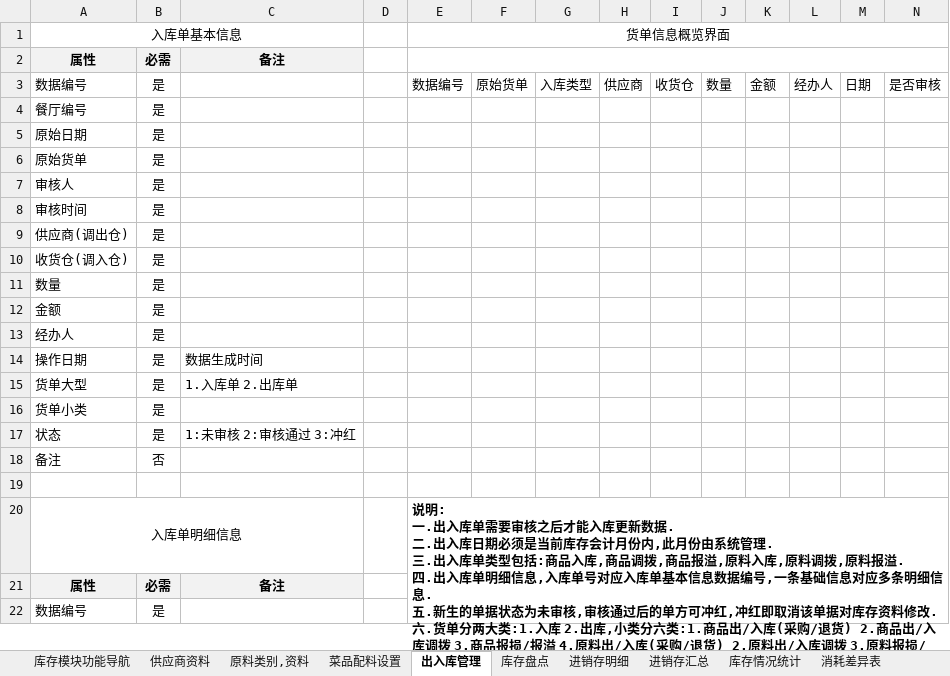
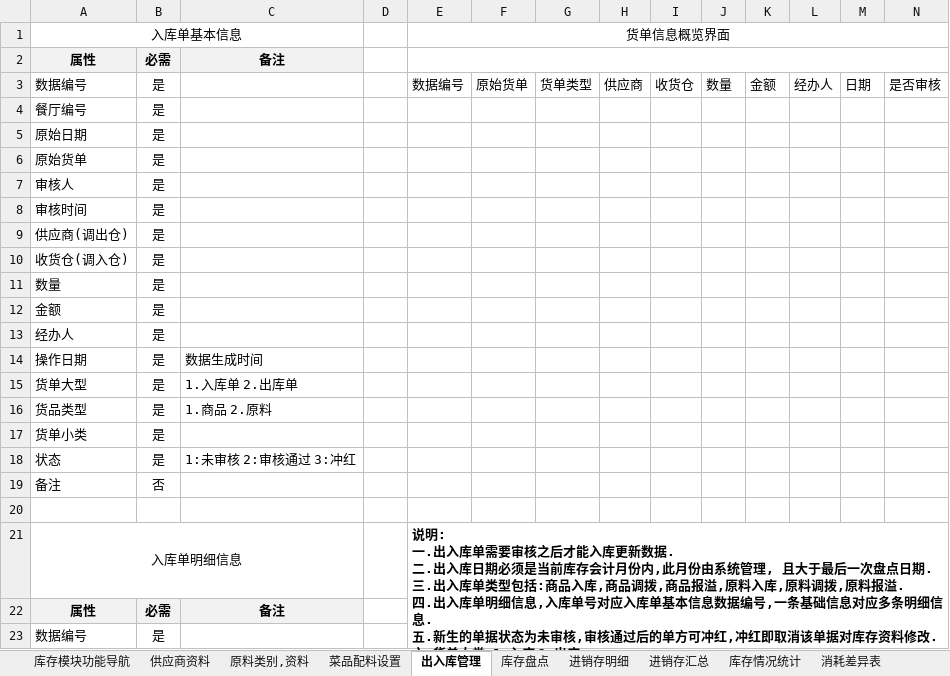
Before and after one commit to runt18/wireless-order-solution, an Excel workbook: doc/Digi-e大会员中心需求/Digi-e大会员中心-新库存需求.xlsx, sheet 出入库管理, drawn as a sheet; only a part is shown; values as stored, in another font and other column widths than the file's, no borders; addresses are those after the commit; ↵ is a line break in a cell; the diff names each change by its address in the sheet, - before the commit and + after, or states it on an @@ line.

```diff
--- a/doc/Digi-e大会员中心需求/Digi-e大会员中心-新库存需求.xlsx (sheet 出入库管理)
+++ b/doc/Digi-e大会员中心需求/Digi-e大会员中心-新库存需求.xlsx (sheet 出入库管理)
-G3: 入库类型
+G3: 货单类型
+row 16: 货品类型 | 是 | 1.商品 2.原料
-E21: …系统管理. ↵ 三.出入库单类型包括:商品入库,商品调拨,商品报溢,原料入库,原料调拨,原料报溢. ↵ 四.出入库单明细信息,入库单号对应入库单基本信息数据编号,一条基础信息对应多条明细信息. ↵ 五.新生的单据状态为未审核,审核通过后的单方可冲红,冲红即取消该单据对库存资料修改. ↵ 六.货单分两大类:1.入库 2.出库,小类分六类:1.商品出/入库(采购/退货) 2.商品出/入库调拨 3.商品报损/报溢 4.原料出/入库(采购/退货) 2.原料出/入库调拨 3.原料报损/报溢
+E21: …系统管理, 且大于最后一次盘点日期. ↵ 三.出入库单类型包括:商品入库,商品调拨,商品报溢,原料入库,原料调拨,原料报溢. ↵ 四.出入库单明细信息,入库单号对应入库单基本信息数据编号,一条基础信息对应多条明细信息. ↵ 五.新生的单据状态为未审核,审核通过后的单方可冲红,冲红即取消该单据对库存资料修改. ↵ 六.货单大类:1.入库 2.出库. ↵ 七.货品大类:1.商品 3.原料. ↵ 八.货单小类:1.采购 2.入库调拨 3.报溢 4.退货 5.出库调拨 6.报损 7.盘盈 8.盘亏 9.消耗.其 中,123为入库功能使用, 456为出库功能使用, 78为盘点功能使用, 9为账单使用
```
Also changed, not shown: sheet 库存盘点.
